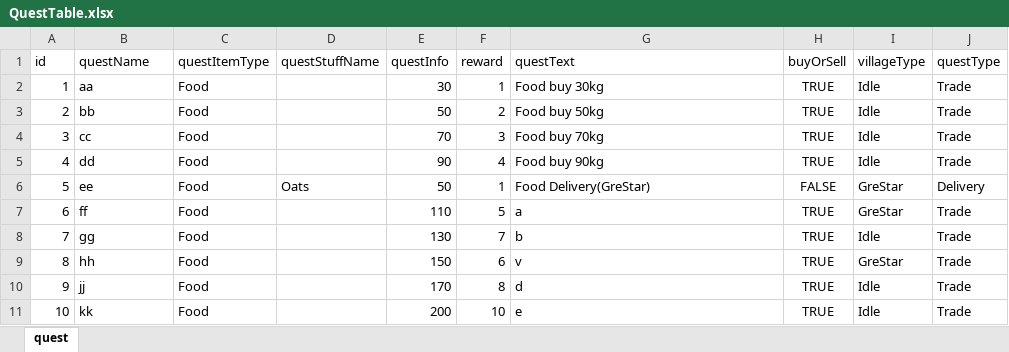
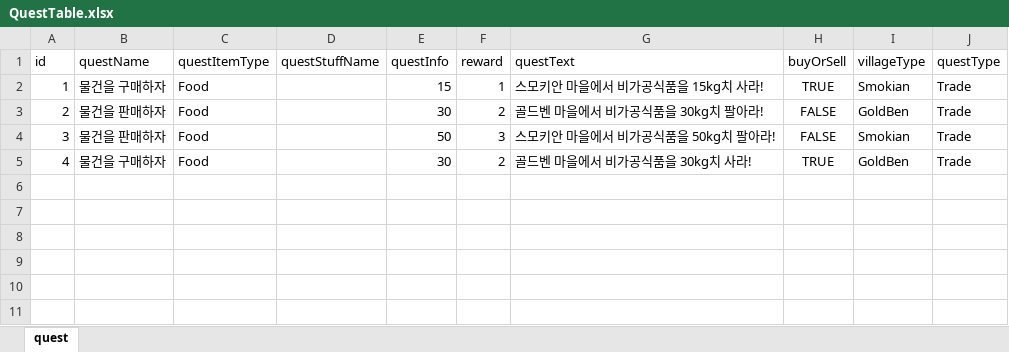
Before and after one commit to rlaghkdgus/HaveToTrade2, an Excel workbook: Assets/Scripts/HH/Quest/QuestTable.xlsx, sheet quest, drawn as a sheet; values as stored, in another font and other column widths than the file's, no borders; the diff names each change by its address in the sheet, - before the commit and + after, or states it on an @@ line.

```diff
--- a/Assets/Scripts/HH/Quest/QuestTable.xlsx (sheet quest)
+++ b/Assets/Scripts/HH/Quest/QuestTable.xlsx (sheet quest)
-B2 (questName): aa
+B2 (questName): 물건을 구매하자
-E2 (questInfo): 30
+E2 (questInfo): 15
-G2 (questText): Food buy 30kg
+G2 (questText): 스모키안 마을에서 비가공식품을 15kg치 사라!
-I2 (villageType): Idle
+I2 (villageType): Smokian
-B3 (questName): bb
+B3 (questName): 물건을 판매하자
-E3 (questInfo): 50
+E3 (questInfo): 30
-G3 (questText): Food buy 50kg
+G3 (questText): 골드벤 마을에서 비가공식품을 30kg치 팔아라!
-H3:H4 (buyOrSell): TRUE
+H3:H4 (buyOrSell): FALSE
-I3 (villageType): Idle
+I3 (villageType): GoldBen
-B4 (questName): cc
+B4 (questName): 물건을 판매하자
-E4 (questInfo): 70
+E4 (questInfo): 50
-G4 (questText): Food buy 70kg
+G4 (questText): 스모키안 마을에서 비가공식품을 50kg치 팔아라!
-I4 (villageType): Idle
+I4 (villageType): Smokian
-B5 (questName): dd
+B5 (questName): 물건을 구매하자
-E5 (questInfo): 90
+E5 (questInfo): 30
-F5 (reward): 4
+F5 (reward): 2
-G5 (questText): Food buy 90kg
+G5 (questText): 골드벤 마을에서 비가공식품을 30kg치 사라!
-I5 (villageType): Idle
+I5 (villageType): GoldBen
-row 6: 5 | ee | Food | Oats | 50 | 1 | Food Delivery(GreStar) | FALSE | GreStar | Delivery
-row 7: 6 | ff | Food |  | 110 | 5 | a | TRUE | GreStar | Trade
-row 8: 7 | gg | Food |  | 130 | 7 | b | TRUE | Idle | Trade
-row 9: 8 | hh | Food |  | 150 | 6 | v | TRUE | GreStar | Trade
-row 10: 9 | jj | Food |  | 170 | 8 | d | TRUE | Idle | Trade
-row 11: 10 | kk | Food |  | 200 | 10 | e | TRUE | Idle | Trade
```
Also changed, not shown: 18 other files.
